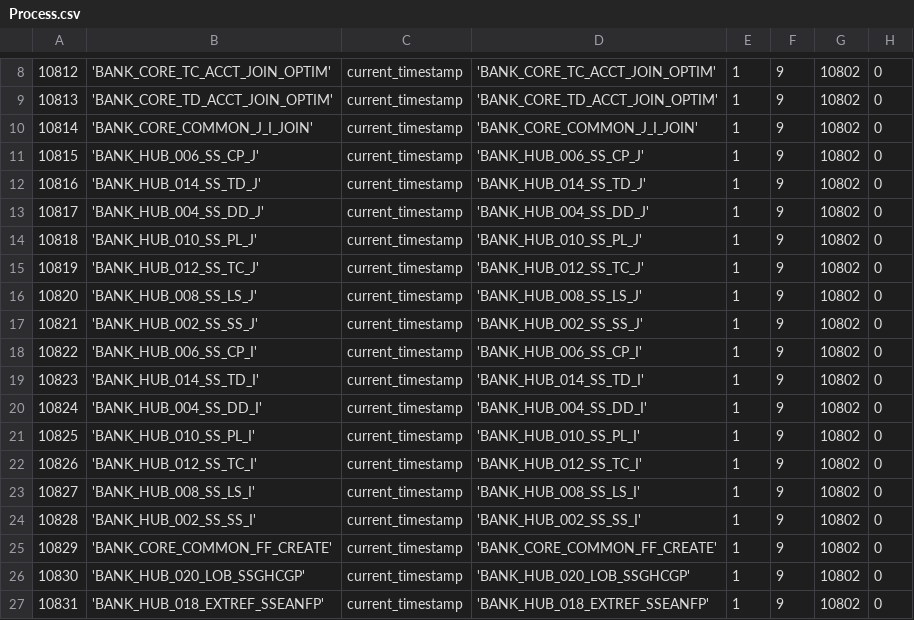
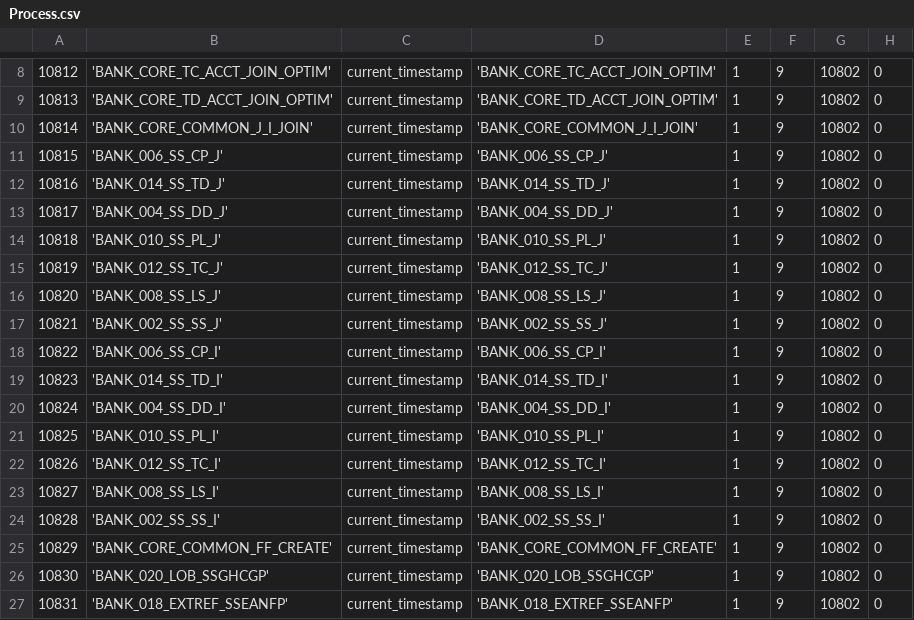
Before and after one commit to WiproOpenSource/openbdre, a CSV file: databases/setup/Process.csv, drawn as a sheet; only a part is shown, gaps mark what is left out; the diff covers the shown part only; the diff names each change by its address in the sheet, - before the commit and + after, or states it on an @@ line.

Commit message:
removing HUB from process, adding deploy, exec related variables to mdconfig, setup will now update if the record is not present

```diff
--- a/databases/setup/Process.csv
+++ b/databases/setup/Process.csv
-B11: 'BANK_HUB_006_SS_CP_J'
+B11: 'BANK_006_SS_CP_J'
-D11: 'BANK_HUB_006_SS_CP_J'
+D11: 'BANK_006_SS_CP_J'
-B12: 'BANK_HUB_014_SS_TD_J'
+B12: 'BANK_014_SS_TD_J'
-D12: 'BANK_HUB_014_SS_TD_J'
+D12: 'BANK_014_SS_TD_J'
-B13: 'BANK_HUB_004_SS_DD_J'
+B13: 'BANK_004_SS_DD_J'
-D13: 'BANK_HUB_004_SS_DD_J'
+D13: 'BANK_004_SS_DD_J'
-B14: 'BANK_HUB_010_SS_PL_J'
+B14: 'BANK_010_SS_PL_J'
-D14: 'BANK_HUB_010_SS_PL_J'
+D14: 'BANK_010_SS_PL_J'
-B15: 'BANK_HUB_012_SS_TC_J'
+B15: 'BANK_012_SS_TC_J'
-D15: 'BANK_HUB_012_SS_TC_J'
+D15: 'BANK_012_SS_TC_J'
-B16: 'BANK_HUB_008_SS_LS_J'
+B16: 'BANK_008_SS_LS_J'
-D16: 'BANK_HUB_008_SS_LS_J'
+D16: 'BANK_008_SS_LS_J'
-B17: 'BANK_HUB_002_SS_SS_J'
+B17: 'BANK_002_SS_SS_J'
-D17: 'BANK_HUB_002_SS_SS_J'
+D17: 'BANK_002_SS_SS_J'
-B18: 'BANK_HUB_006_SS_CP_I'
+B18: 'BANK_006_SS_CP_I'
-D18: 'BANK_HUB_006_SS_CP_I'
+D18: 'BANK_006_SS_CP_I'
-B19: 'BANK_HUB_014_SS_TD_I'
+B19: 'BANK_014_SS_TD_I'
-D19: 'BANK_HUB_014_SS_TD_I'
+D19: 'BANK_014_SS_TD_I'
-B20: 'BANK_HUB_004_SS_DD_I'
+B20: 'BANK_004_SS_DD_I'
-D20: 'BANK_HUB_004_SS_DD_I'
+D20: 'BANK_004_SS_DD_I'
-B21: 'BANK_HUB_010_SS_PL_I'
+B21: 'BANK_010_SS_PL_I'
-D21: 'BANK_HUB_010_SS_PL_I'
+D21: 'BANK_010_SS_PL_I'
-B22: 'BANK_HUB_012_SS_TC_I'
+B22: 'BANK_012_SS_TC_I'
-D22: 'BANK_HUB_012_SS_TC_I'
+D22: 'BANK_012_SS_TC_I'
-B23: 'BANK_HUB_008_SS_LS_I'
+B23: 'BANK_008_SS_LS_I'
-D23: 'BANK_HUB_008_SS_LS_I'
+D23: 'BANK_008_SS_LS_I'
-B24: 'BANK_HUB_002_SS_SS_I'
+B24: 'BANK_002_SS_SS_I'
-D24: 'BANK_HUB_002_SS_SS_I'
+D24: 'BANK_002_SS_SS_I'
-B26: 'BANK_HUB_020_LOB_SSGHCGP'
+B26: 'BANK_020_LOB_SSGHCGP'
-D26: 'BANK_HUB_020_LOB_SSGHCGP'
+D26: 'BANK_020_LOB_SSGHCGP'
-B27: 'BANK_HUB_018_EXTREF_SSEANFP'
+B27: 'BANK_018_EXTREF_SSEANFP'
-D27: 'BANK_HUB_018_EXTREF_SSEANFP'
+D27: 'BANK_018_EXTREF_SSEANFP'
```
Also changed, not shown: 8 edited cells elsewhere in this file, databases/setup/GeneralConfig.csv, 1 other file.
